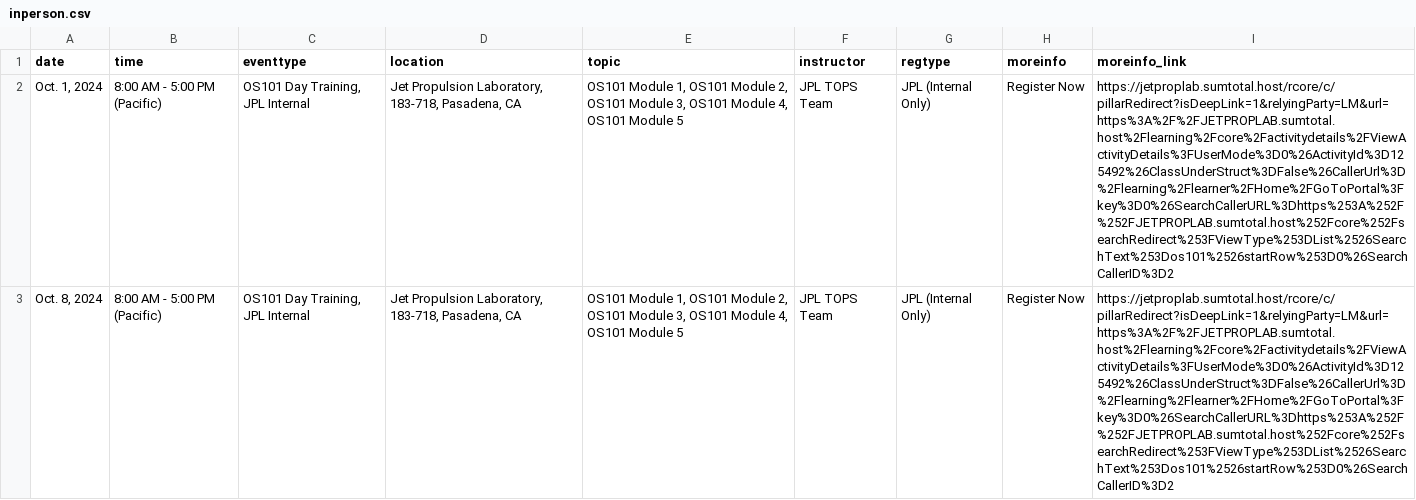
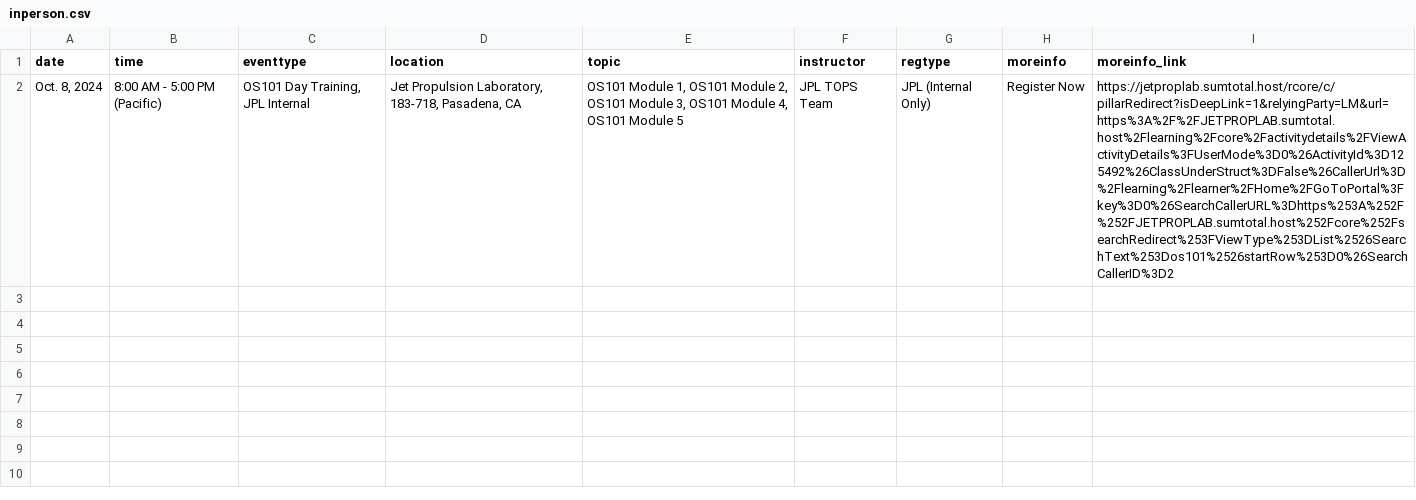
Before and after one commit to nasa/Transform-to-Open-Science, a CSV file: _data/inperson.csv, drawn as a sheet; the diff names each change by its address in the sheet, - before the commit and + after, or states it on an @@ line.

```diff
--- a/_data/inperson.csv
+++ b/_data/inperson.csv
-row 2: Oct. 1, 2024 | 8:00 AM - 5:00 PM (Pacific) | OS101 Day Training, JPL Internal | Jet Propulsion Laboratory, 183-718, Pasadena, CA | OS101 Module 1, OS101 Module 2, OS101 Module 3, OS101 Module 4, OS101 Module 5 | JPL TOPS Team | JPL (Internal Only) | Register Now | https://jetproplab.sumtotal.host/rcore/c/pillarRedirect?isDeepLink=1&relyingParty=LM&url=https%3A%2F%2FJETPROPLAB.sumtotal.host%2Flearning%2Fcore%2Factivitydetails%2FViewActivityDetails%3FUserMode%3D0%26ActivityId%3D125492%26ClassUnderStruct%3DFalse%26CallerUrl%3D%2Flearning%2Flearner%2FHome%2FGoToPortal%3Fkey%3D0%26SearchCallerURL%3Dhttps%253A%252F%252FJETPROPLAB.sumtotal.host%252Fcore%252FsearchRedirect%253FViewType%253DList%2526SearchText%253Dos101%2526startRow%253D0%26SearchCallerID%3D2
```
Also changed, not shown: _data/past.csv, _data/virtual.csv, 1 other file.
